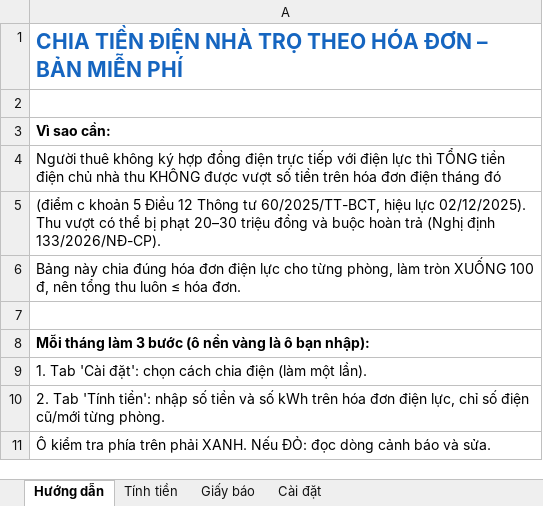
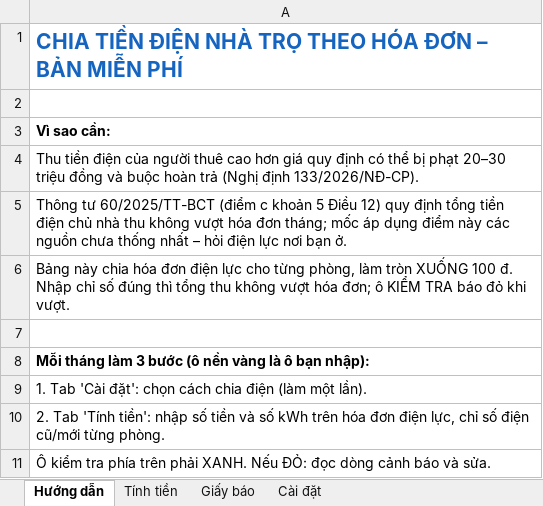
Before and after one commit to tuancun124-cmyk/nuoc-sach-tai-nha, an Excel workbook: tai-ve/chia-tien-dien-nha-tro-mien-phi.xlsx, sheet Hướng dẫn, drawn as a sheet; only a part is shown; values as stored, in another font and other column widths than the file's, no borders; the diff names each change by its address in the sheet, - before the commit and + after, or states it on an @@ line.

```diff
--- a/tai-ve/chia-tien-dien-nha-tro-mien-phi.xlsx (sheet Hướng dẫn)
+++ b/tai-ve/chia-tien-dien-nha-tro-mien-phi.xlsx (sheet Hướng dẫn)
-A4: Người thuê không ký hợp đồng điện trực tiếp với điện lực thì TỔNG tiền điện chủ nhà thu KHÔNG được vượt số tiền trên hóa đơn điện tháng đó
+A4: Thu tiền điện của người thuê cao hơn giá quy định có thể bị phạt 20–30 triệu đồng và buộc hoàn trả (Nghị định 133/2026/NĐ-CP).
-A5: (điểm c khoản 5 Điều 12 Thông tư 60/2025/TT-BCT, hiệu lực 02/12/2025). Thu vượt có thể bị phạt 20–30 triệu đồng và buộc hoàn trả (Nghị định 133/2026/NĐ-CP).
+A5: Thông tư 60/2025/TT-BCT (điểm c khoản 5 Điều 12) quy định tổng tiền điện chủ nhà thu không vượt hóa đơn tháng; mốc áp dụng điểm này các nguồn chưa thống nhất – hỏi điện lực nơi bạn ở.
-A6: …này chia đúng hóa đơn điện lực cho từng phòng, làm tròn XUỐNG 100 đ, nên tổng thu luôn ≤ hóa đơn.
+A6: …này chia hóa đơn điện lực cho từng phòng, làm tròn XUỐNG 100 đ. Nhập chỉ số đúng thì tổng thu không vượt hóa đơn; ô KIỂM TRA báo đỏ khi vượt.
```
Also changed, not shown: 2 other files.
